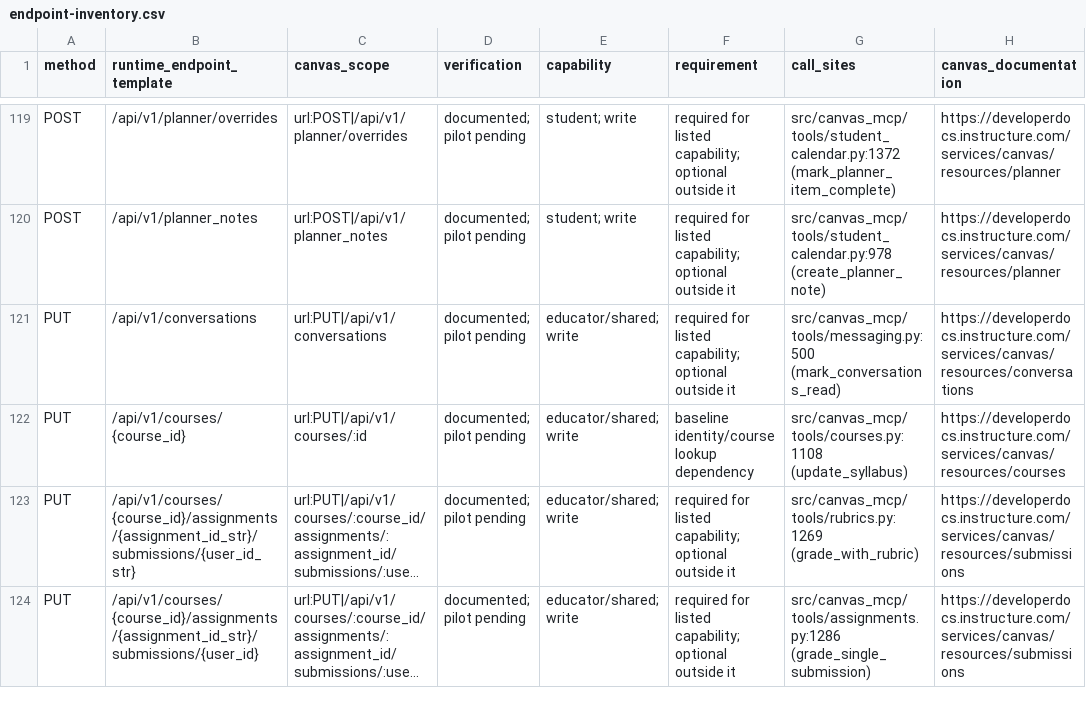
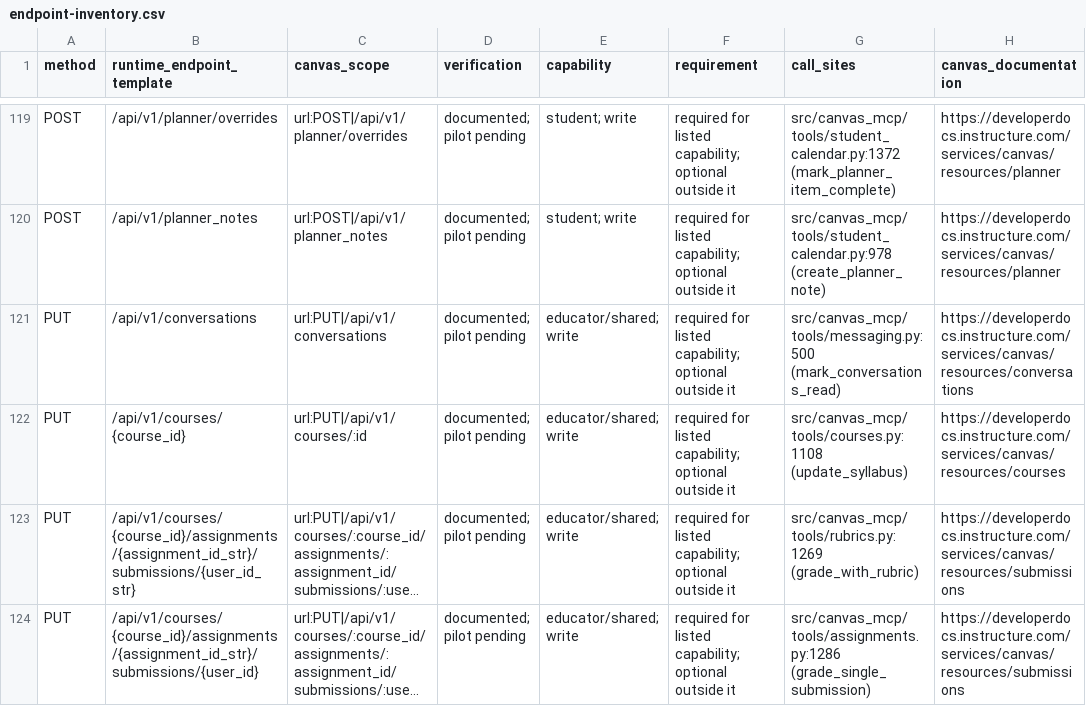
Before and after one commit to vishalsachdev/canvas-mcp, a CSV file: tools/oauth/endpoint-inventory.csv, drawn as a sheet; only a part is shown, gaps mark what is left out; long unchanged cells end in …; the diff names each change by its address in the sheet, - before the commit and + after, or states it on an @@ line.

Commit message:
docs: keep syllabus write scope out of read-only baseline

```diff
--- a/tools/oauth/endpoint-inventory.csv
+++ b/tools/oauth/endpoint-inventory.csv
-F122 (requirement): baseline identity/course lookup dependency
+F122 (requirement): required for listed capability; optional outside it
```
